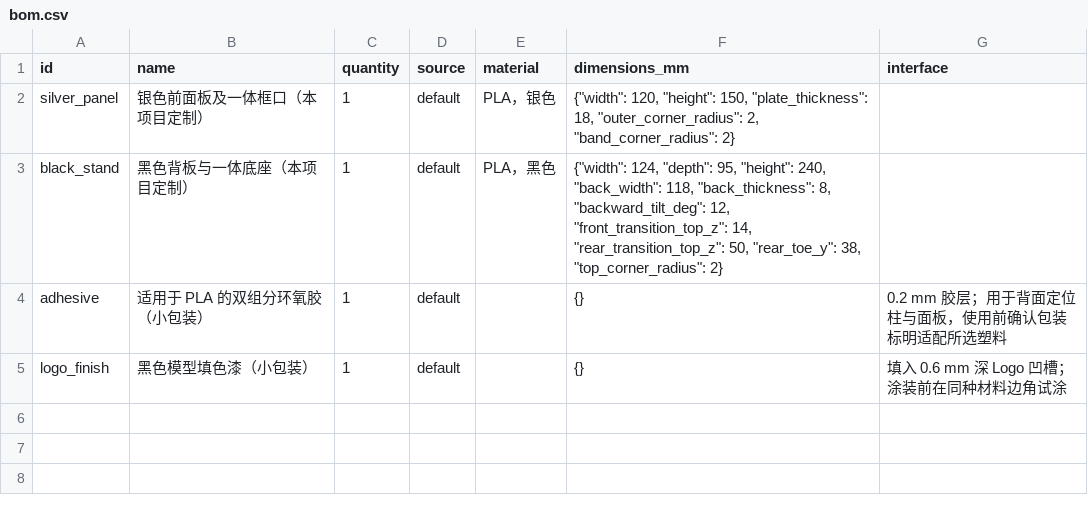
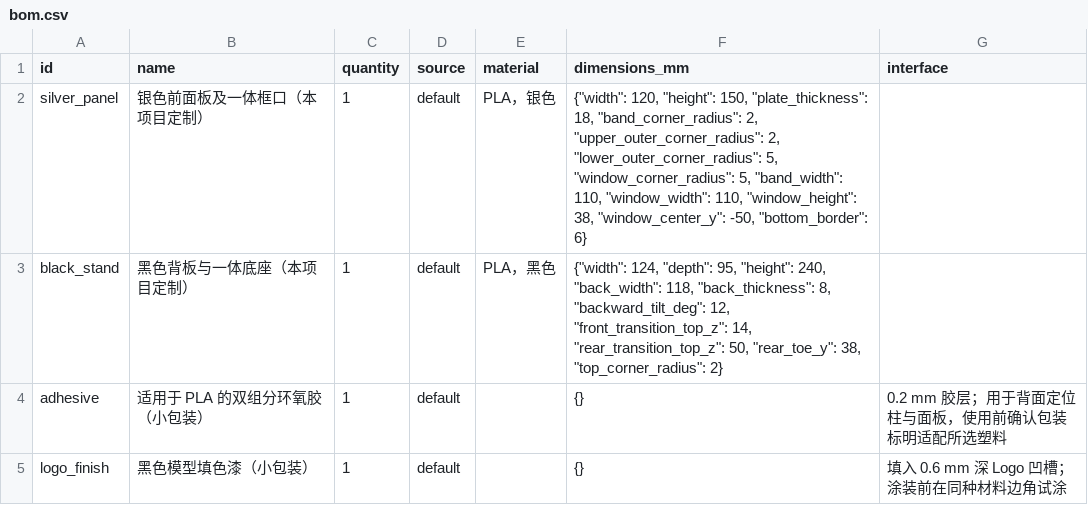
Before and after one commit to Joshua2046c/Token, a CSV file: product/bom.csv, drawn as a sheet.

Commit message:
fix(cad): align openings and slim lower frame

```diff
--- a/product/bom.csv
+++ b/product/bom.csv
@@ -1,3 +1,3 @@
 id,name,quantity,source,material,dimensions_mm,interface
-silver_panel,银色前面板及一体框口（本项目定制）,1,default,PLA，银色,"{""width"": 120, ""height"": 150, ""plate_thickness"": 18, ""outer_corner_radius"": 2, ""band_corner_radius"": 2}",
+silver_panel,银色前面板及一体框口（本项目定制）,1,default,PLA，银色,"{""width"": 120, ""height"": 150, ""plate_thickness"": 18, ""band_corner_radius"": 2, ""upper_outer_corner_radius"": 2, ""lower_outer_corner_radius"": 5, ""window_corner_radius"": 5, ""band_width"": 110, ""window_width"": 110, ""window_height"": 38, ""window_center_y"": -50, ""bottom_border"": 6}",
 black_stand,黑色背板与一体底座（本项目定制）,1,default,PLA，黑色,"{""width"": 124, ""depth"": 95, ""height"": 240, ""back_width"": 118, ""back_thickness"": 8, ""backward_tilt_deg"": 12, ""front_transition_top_z"": 14, ""rear_transition_top_z"": 50, ""rear_toe_y"": 38, ""top_corner_radius"": 2}",
```
Also changed, not shown: 11 other files.
